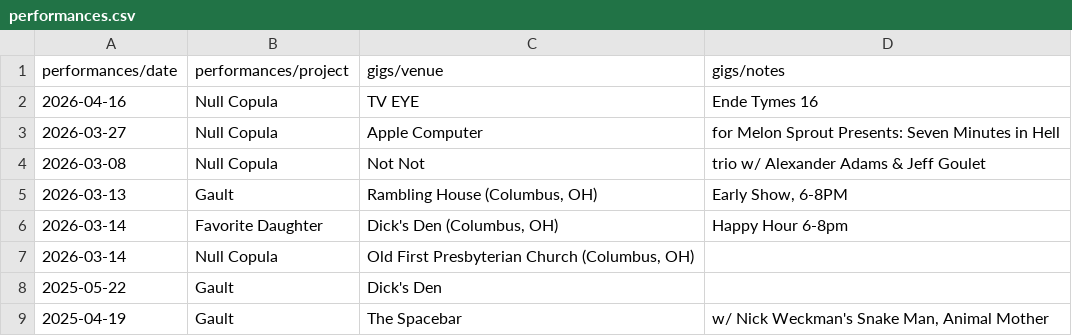
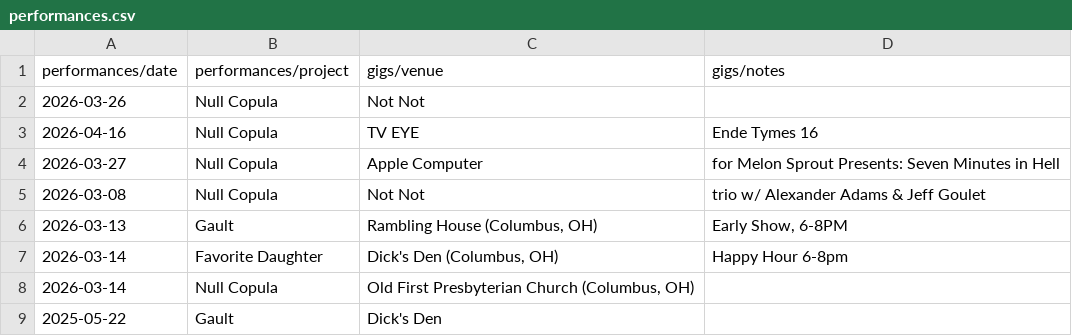
Before and after one commit to sadsappyabhi/abhilasha, a CSV file: data/performances.csv, drawn as a sheet; only a part is shown; the shorter side is filled out with more unchanged rows; the diff names each change by its address in the sheet, - before the commit and + after, or states it on an @@ line.

Commit message:
Add 3/26 show at Not Not

```diff
--- a/data/performances.csv
+++ b/data/performances.csv
+row 2: 2026-03-26 | Null Copula | Not Not
```
